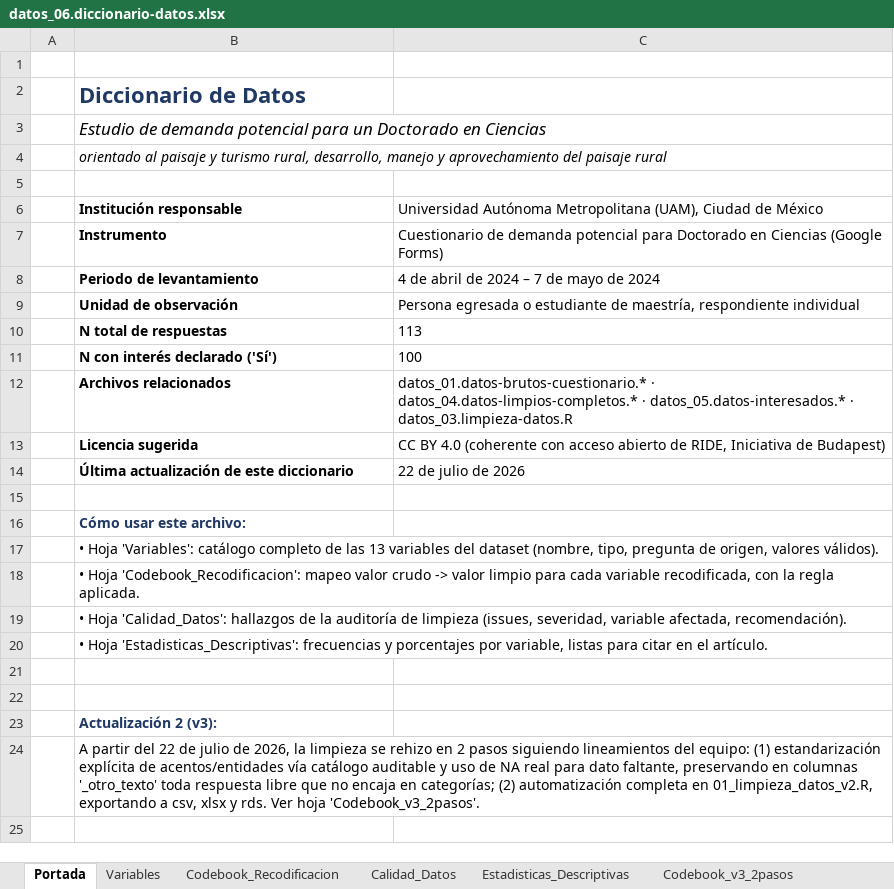
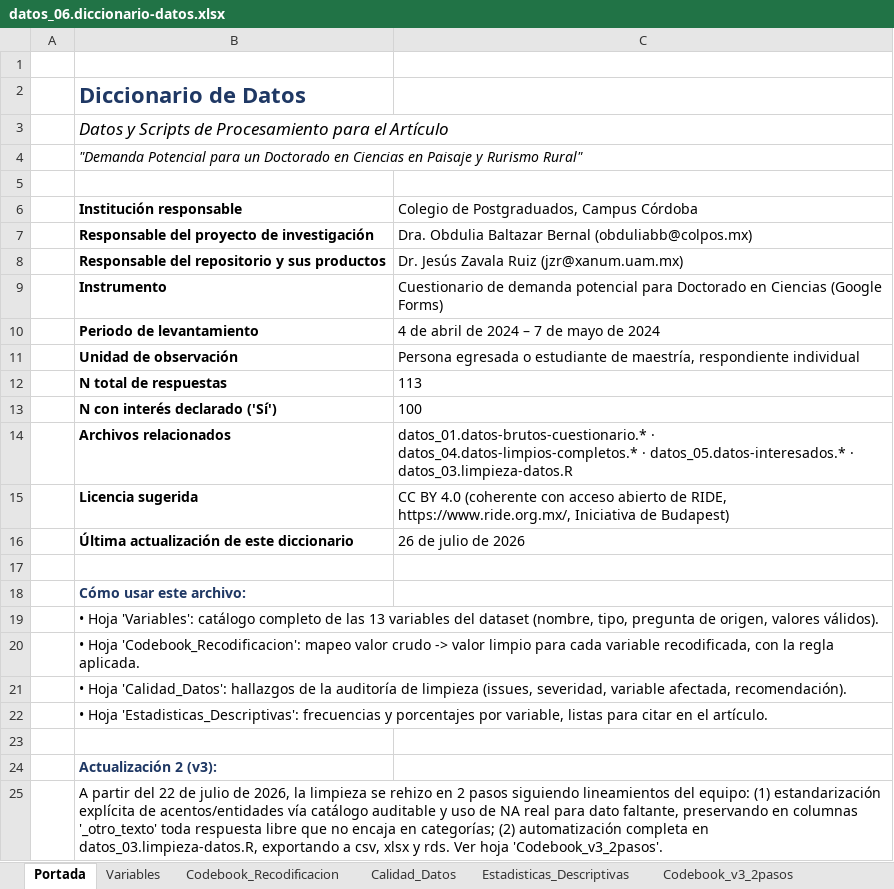
Before and after one commit to jzavalar/demanda-de-doctorado, an Excel workbook: datos_06.diccionario-datos.xlsx, sheet Portada, drawn as a sheet; values as stored, in another font and other column widths than the file's, no borders; removed rows and columns are numbered as before the commit, all else as after; the diff names each change by its address in the sheet, - before the commit and + after, or states it on an @@ line.

```diff
--- a/datos_06.diccionario-datos.xlsx (sheet Portada)
+++ b/datos_06.diccionario-datos.xlsx (sheet Portada)
-B3 (Institución responsable): Estudio de demanda potencial para un Doctorado en Ciencias
+B3 (Institución responsable): Datos y Scripts de Procesamiento para el Artículo
-B4 (Institución responsable): orientado al paisaje y turismo rural, desarrollo, manejo y aprovechamiento del paisaje rural
+B4 (Institución responsable): "Demanda Potencial para un Doctorado en Ciencias en Paisaje y Rurismo Rural"
-C6: Universidad Autónoma Metropolitana (UAM), Ciudad de México
+C6: Colegio de Postgraduados, Campus Córdoba
+row 7:  | Responsable del proyecto de investigación | Dra. Obdulia Baltazar Bernal (obduliabb@colpos.mx)
+row 8:  | Responsable del repositorio y sus productos | Dr. Jesús Zavala Ruiz (jzr@xanum.uam.mx)
-C15: …de RIDE, Iniciativa de…
+C15: …de RIDE, https://www.ride.org.mx/, Iniciativa de…
-C16: 22 de julio de 2026
+C16: 26 de julio de 2026
-row 22: (empty)
-B25 (Institución responsable): …completa en 01_limpieza_datos_v2.R, exportando a…
+B25 (Institución responsable): …completa en datos_03.limpieza-datos.R, exportando a…
```
Also changed, not shown: datos_04.datos-limpios-completos.xlsx, 5 other files.
